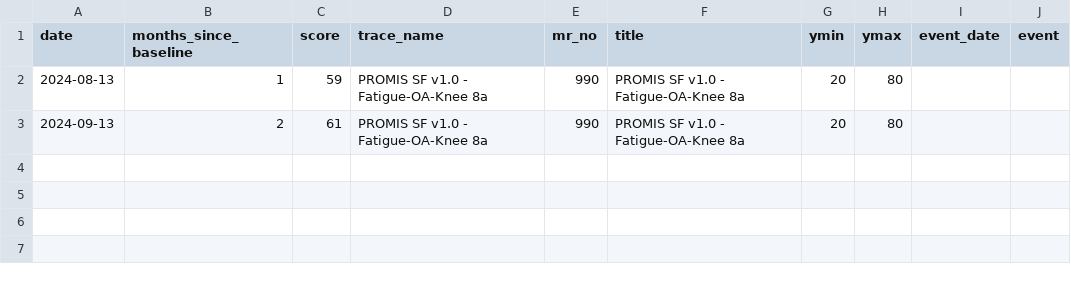
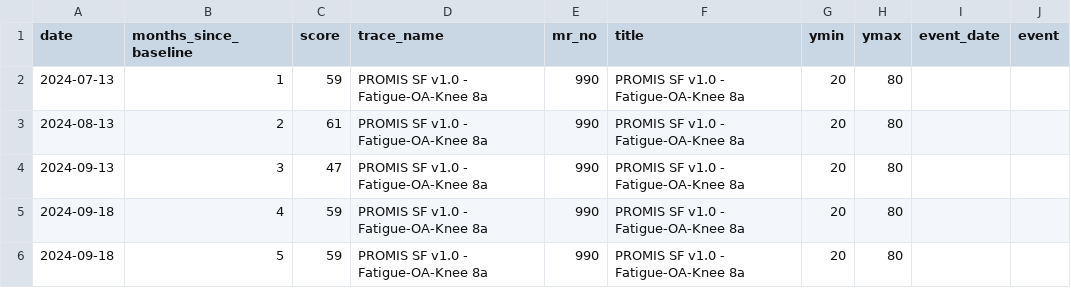
Before and after one commit to iftu-syed/b-prod, a CSV file: proms/Doctor_Login_Page/data/API_SURVEYS_990.csv, drawn as a sheet.

```diff
--- a/proms/Doctor_Login_Page/data/API_SURVEYS_990.csv
+++ b/proms/Doctor_Login_Page/data/API_SURVEYS_990.csv
@@ -1,3 +1,6 @@
 date,months_since_baseline,score,trace_name,mr_no,title,ymin,ymax,event_date,event
-2024-08-13,1,59,PROMIS SF v1.0 - Fatigue-OA-Knee 8a,990,PROMIS SF v1.0 - Fatigue-OA-Knee 8a,20,80,,
-2024-09-13,2,61,PROMIS SF v1.0 - Fatigue-OA-Knee 8a,990,PROMIS SF v1.0 - Fatigue-OA-Knee 8a,20,80,,
+2024-07-13,1,59,PROMIS SF v1.0 - Fatigue-OA-Knee 8a,990,PROMIS SF v1.0 - Fatigue-OA-Knee 8a,20,80,,
+2024-08-13,2,61,PROMIS SF v1.0 - Fatigue-OA-Knee 8a,990,PROMIS SF v1.0 - Fatigue-OA-Knee 8a,20,80,,
+2024-09-13,3,47,PROMIS SF v1.0 - Fatigue-OA-Knee 8a,990,PROMIS SF v1.0 - Fatigue-OA-Knee 8a,20,80,,
+2024-09-18,4,59,PROMIS SF v1.0 - Fatigue-OA-Knee 8a,990,PROMIS SF v1.0 - Fatigue-OA-Knee 8a,20,80,,
+2024-09-18,5,59,PROMIS SF v1.0 - Fatigue-OA-Knee 8a,990,PROMIS SF v1.0 - Fatigue-OA-Knee 8a,20,80,,
```
Also changed, not shown: proms/Doctor_Login_Page/data/mental_health_990.csv, proms/Doctor_Login_Page/data/patient_health_scores_990.csv, 7 other files.
